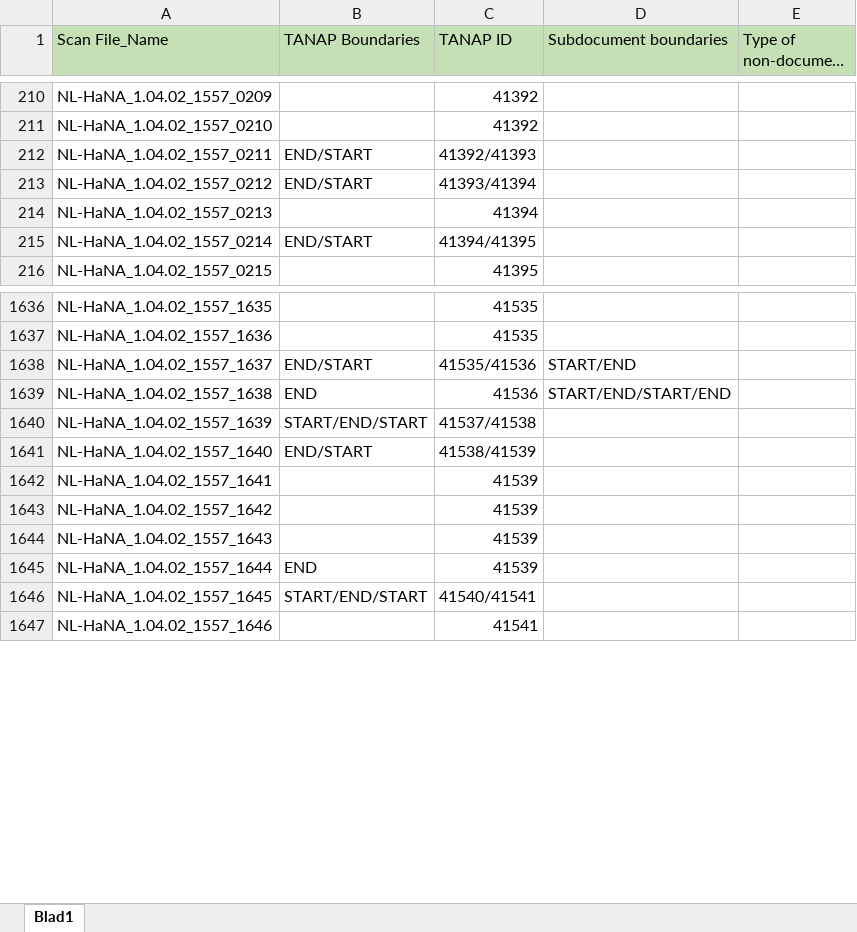
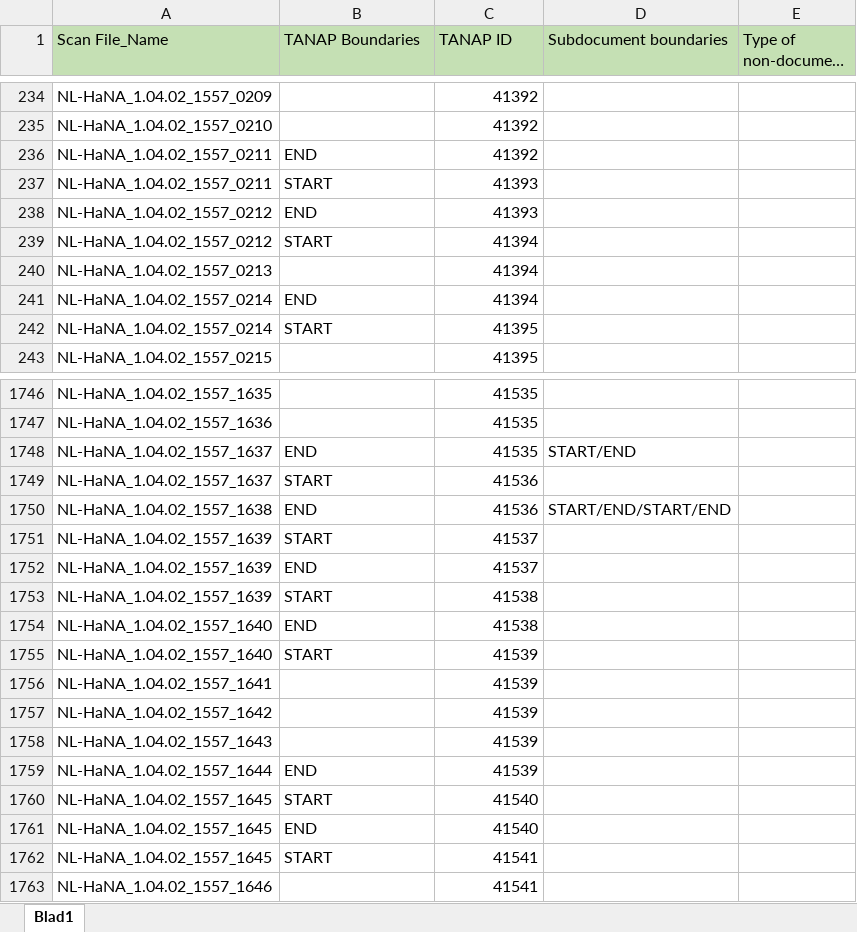
Before and after one commit to LAHTeR/document_segmentation, an Excel workbook: document_segmentation/data/Analysis Renate 1557.xlsx, sheet Blad1, drawn as a sheet; only a part is shown, gaps mark what is left out; long unchanged cells end in …; values as stored, in another font and other column widths than the file's, no borders; addresses are those after the commit; the diff covers the shown part only; the diff names each change by its address in the sheet, - before the commit and + after, or states it on an @@ line.

```diff
--- a/document_segmentation/data/Analysis Renate 1557.xlsx (sheet Blad1)
+++ b/document_segmentation/data/Analysis Renate 1557.xlsx (sheet Blad1)
+row 236: NL-HaNA_1.04.02_1557_0211 | END | 41392
-B237 (TANAP Boundaries): END/START
+B237 (TANAP Boundaries): START
-C237 (TANAP ID): 41392/41393
+C237 (TANAP ID): 41393
+row 238: NL-HaNA_1.04.02_1557_0212 | END | 41393
-B239 (TANAP Boundaries): END/START
+B239 (TANAP Boundaries): START
-C239 (TANAP ID): 41393/41394
+C239 (TANAP ID): 41394
+row 241: NL-HaNA_1.04.02_1557_0214 | END | 41394
-B242 (TANAP Boundaries): END/START
+B242 (TANAP Boundaries): START
-C242 (TANAP ID): 41394/41395
+C242 (TANAP ID): 41395
-B1748 (TANAP Boundaries): END/START
+B1748 (TANAP Boundaries): END
-C1748 (TANAP ID): 41535/41536
+C1748 (TANAP ID): 41535
+row 1749: NL-HaNA_1.04.02_1557_1637 | START | 41536
-B1751 (TANAP Boundaries): START/END/START
+B1751 (TANAP Boundaries): START
-C1751 (TANAP ID): 41537/41538
+C1751 (TANAP ID): 41537
+row 1752: NL-HaNA_1.04.02_1557_1639 | END | 41537
+row 1753: NL-HaNA_1.04.02_1557_1639 | START | 41538
+row 1754: NL-HaNA_1.04.02_1557_1640 | END | 41538
-B1755 (TANAP Boundaries): END/START
+B1755 (TANAP Boundaries): START
-C1755 (TANAP ID): 41538/41539
+C1755 (TANAP ID): 41539
-B1760 (TANAP Boundaries): START/END/START
+B1760 (TANAP Boundaries): START
-C1760 (TANAP ID): 41540/41541
+C1760 (TANAP ID): 41540
+row 1761: NL-HaNA_1.04.02_1557_1645 | END | 41540
+row 1762: NL-HaNA_1.04.02_1557_1645 | START | 41541
```
Also changed, not shown: 107 added rows and 205 edited cells elsewhere in this sheet.
